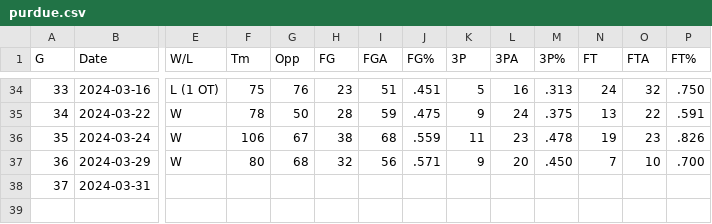
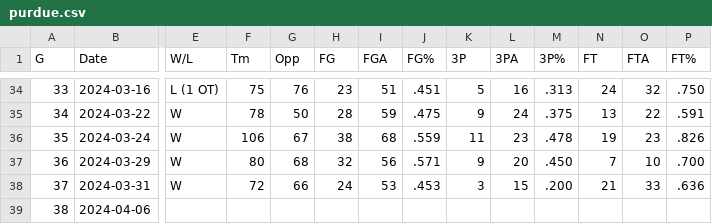
Before and after one commit to wonderrxjr/Data-Parsing, a CSV file: purdue.csv, drawn as a sheet; only a part is shown, gaps mark what is left out; rows hold the shown columns only; the diff covers the shown part only; the diff names each change by its address in the sheet, - before the commit and + after, or states it on an @@ line.

Commit message:
Update purdue.csv

```diff
--- a/purdue.csv
+++ b/purdue.csv
-E38 (W/L): (empty)
+E38 (W/L): W
-F38 (Tm): (empty)
+F38 (Tm): 72
-G38 (Opp): (empty)
+G38 (Opp): 66
-H38 (FG): (empty)
+H38 (FG): 24
-I38 (FGA): (empty)
+I38 (FGA): 53
-J38 (FG%): (empty)
+J38 (FG%): .453
-K38 (3P): (empty)
+K38 (3P): 3
-L38 (3PA): (empty)
+L38 (3PA): 15
-M38 (3P%): (empty)
+M38 (3P%): .200
-N38 (FT): (empty)
+N38 (FT): 21
-O38 (FTA): (empty)
+O38 (FTA): 33
-P38 (FT%): (empty)
+P38 (FT%): .636
+row 39: 38 | 2024-04-06
```
Also changed, not shown: 23 edited cells elsewhere in this file.
